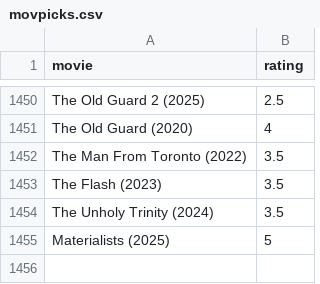
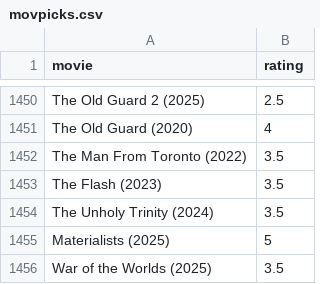
Before and after one commit to burakbayramli/kod, a CSV file: movpicks.csv, drawn as a sheet; only a part is shown, gaps mark what is left out; the diff names each change by its address in the sheet, - before the commit and + after, or states it on an @@ line.

```diff
--- a/movpicks.csv
+++ b/movpicks.csv
+row 1456: War of the Worlds (2025) | 3.5
```
Also changed, not shown: 3 other files.
